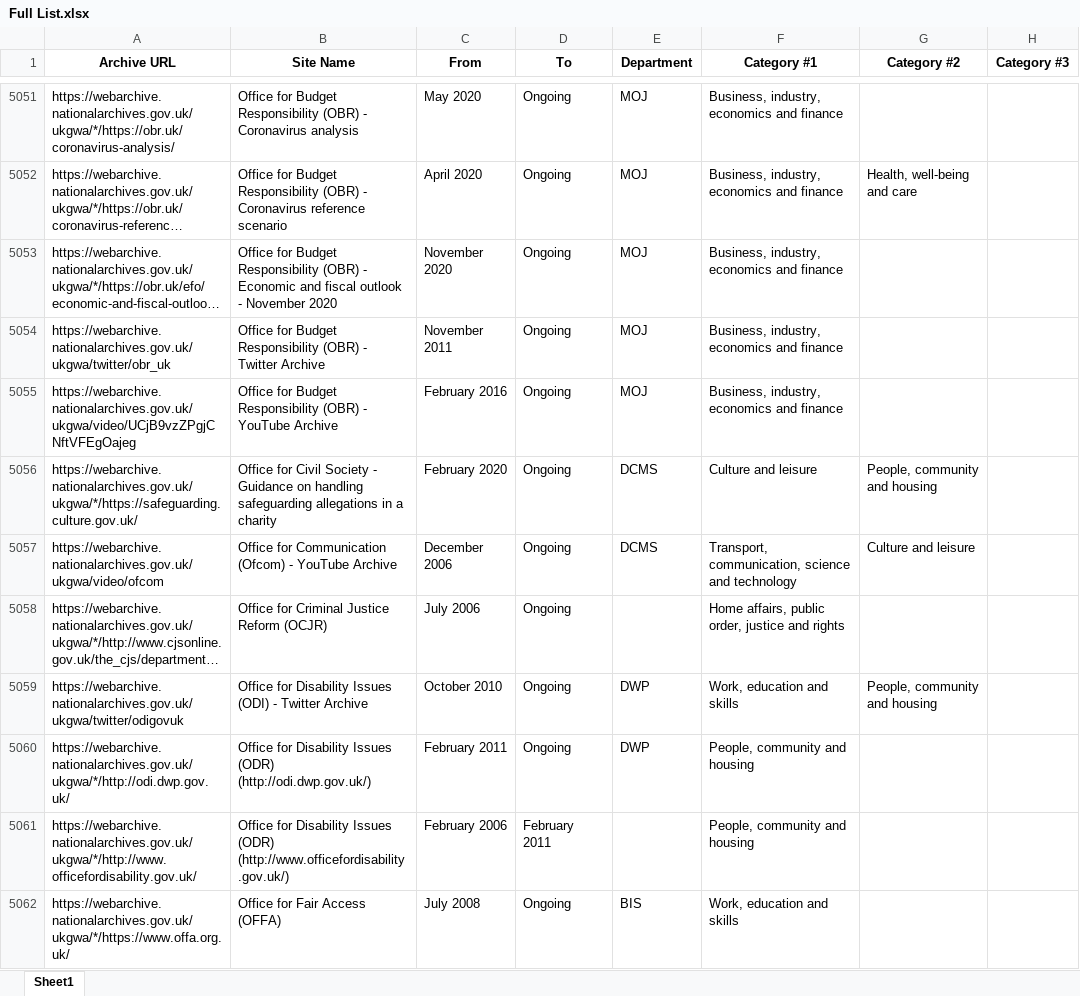
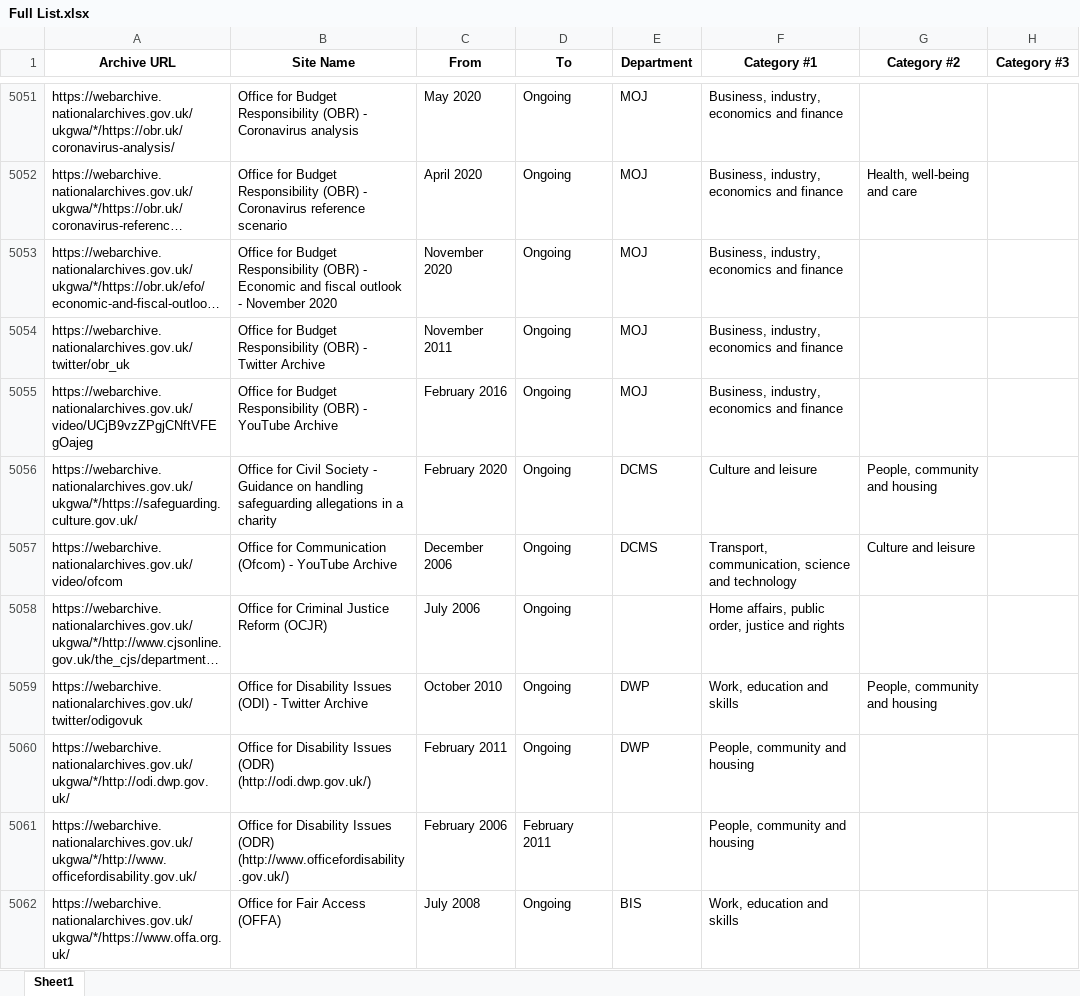
Before and after one commit to tna-webarchive/A-Z-list, an Excel workbook: Full List.xlsx, sheet Sheet1, drawn as a sheet; only a part is shown, gaps mark what is left out; long unchanged cells end in …; values as stored, in another font and other column widths than the file's, no borders; the diff covers the shown part only; the diff names each change by its address in the sheet, - before the commit and + after, or states it on an @@ line.

```diff
--- a/Full List.xlsx (sheet Sheet1)
+++ b/Full List.xlsx (sheet Sheet1)
-A5054 (Archive URL): https://webarchive.nationalarchives.gov.uk/ukgwa/twitter/obr_uk
+A5054 (Archive URL): https://webarchive.nationalarchives.gov.uk/twitter/obr_uk
-A5055 (Archive URL): https://webarchive.nationalarchives.gov.uk/ukgwa/video/UCjB9vzZPgjCNftVFEgOajeg
+A5055 (Archive URL): https://webarchive.nationalarchives.gov.uk/video/UCjB9vzZPgjCNftVFEgOajeg
-A5057 (Archive URL): https://webarchive.nationalarchives.gov.uk/ukgwa/video/ofcom
+A5057 (Archive URL): https://webarchive.nationalarchives.gov.uk/video/ofcom
-A5059 (Archive URL): https://webarchive.nationalarchives.gov.uk/ukgwa/twitter/odigovuk
+A5059 (Archive URL): https://webarchive.nationalarchives.gov.uk/twitter/odigovuk
```
Also changed, not shown: 643 edited cells elsewhere in this sheet, 1 other file.
